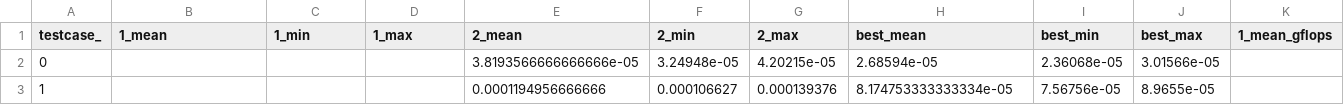
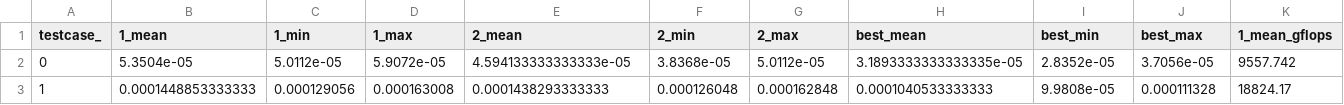
Before and after one commit to HPCRL/Ansor-AF-DS, a CSV file: figures/raw_ablation2/ansor/yolo_aggregated_data.csv, drawn as a sheet; only a part is shown; the diff covers the shown part only; the diff names each change by its address in the sheet, - before the commit and + after, or states it on an @@ line.

```diff
--- a/figures/raw_ablation2/ansor/yolo_aggregated_data.csv
+++ b/figures/raw_ablation2/ansor/yolo_aggregated_data.csv
-B2 (1_mean): (empty)
+B2 (1_mean): 5.3504e-05
-C2 (1_min): (empty)
+C2 (1_min): 5.0112e-05
-D2 (1_max): (empty)
+D2 (1_max): 5.9072e-05
-E2 (2_mean): 3.8193566666666666e-05
+E2 (2_mean): 4.594133333333333e-05
-F2 (2_min): 3.24948e-05
+F2 (2_min): 3.8368e-05
-G2 (2_max): 4.20215e-05
+G2 (2_max): 5.0112e-05
-H2 (best_mean): 2.68594e-05
+H2 (best_mean): 3.1893333333333335e-05
-I2 (best_min): 2.36068e-05
+I2 (best_min): 2.8352e-05
-J2 (best_max): 3.01566e-05
+J2 (best_max): 3.7056e-05
-K2 (1_mean_gflops): (empty)
+K2 (1_mean_gflops): 9557.742
-B3 (1_mean): (empty)
+B3 (1_mean): 0.0001448853333333
-C3 (1_min): (empty)
+C3 (1_min): 0.000129056
-D3 (1_max): (empty)
+D3 (1_max): 0.000163008
-E3 (2_mean): 0.0001194956666666
+E3 (2_mean): 0.0001438293333333
-F3 (2_min): 0.000106627
+F3 (2_min): 0.000126048
-G3 (2_max): 0.000139376
+G3 (2_max): 0.000162848
-H3 (best_mean): 8.174753333333334e-05
+H3 (best_mean): 0.0001040533333333
-I3 (best_min): 7.56756e-05
+I3 (best_min): 9.9808e-05
-J3 (best_max): 8.9655e-05
+J3 (best_max): 0.000111328
-K3 (1_mean_gflops): (empty)
+K3 (1_mean_gflops): 18824.17
```
Also changed, not shown: 178 edited cells elsewhere in this file, figures/raw_ablation1/our_fea_GA/resnet_aggregated_data.csv, figures/raw_ablation1/our_fea_GA/yolo_aggregated_data.csv, 39 other files.
